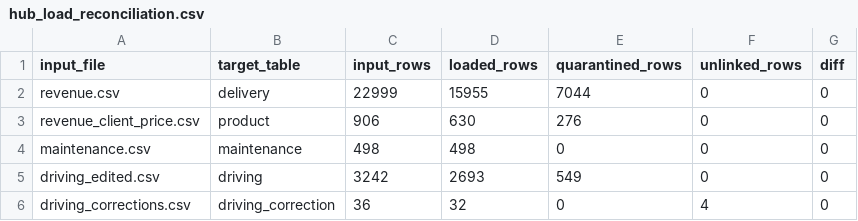
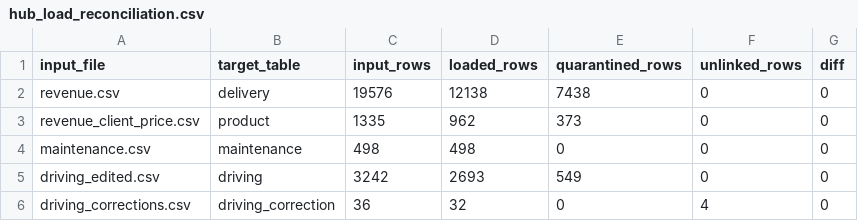
Before and after one commit to kjs001791/kilostone-dashboard, a CSV file: reports/hub_load_reconciliation.csv, drawn as a sheet.

```diff
--- a/reports/hub_load_reconciliation.csv
+++ b/reports/hub_load_reconciliation.csv
@@ -1,4 +1,4 @@
 input_file,target_table,input_rows,loaded_rows,quarantined_rows,unlinked_rows,diff
-revenue.csv,delivery,22999,15955,7044,0,0
-revenue_client_price.csv,product,906,630,276,0,0
+revenue.csv,delivery,19576,12138,7438,0,0
+revenue_client_price.csv,product,1335,962,373,0,0
 maintenance.csv,maintenance,498,498,0,0,0
```
Also changed, not shown: 17 other files.
